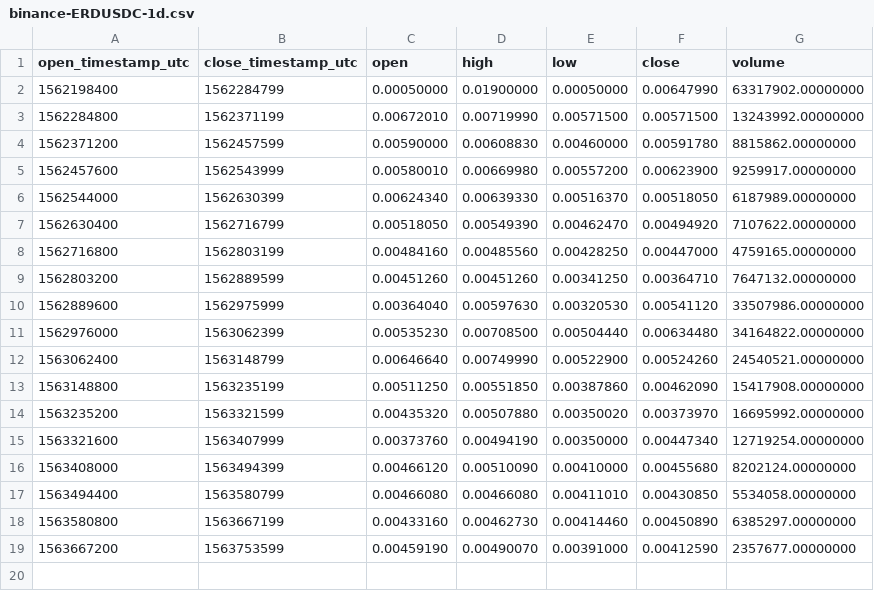
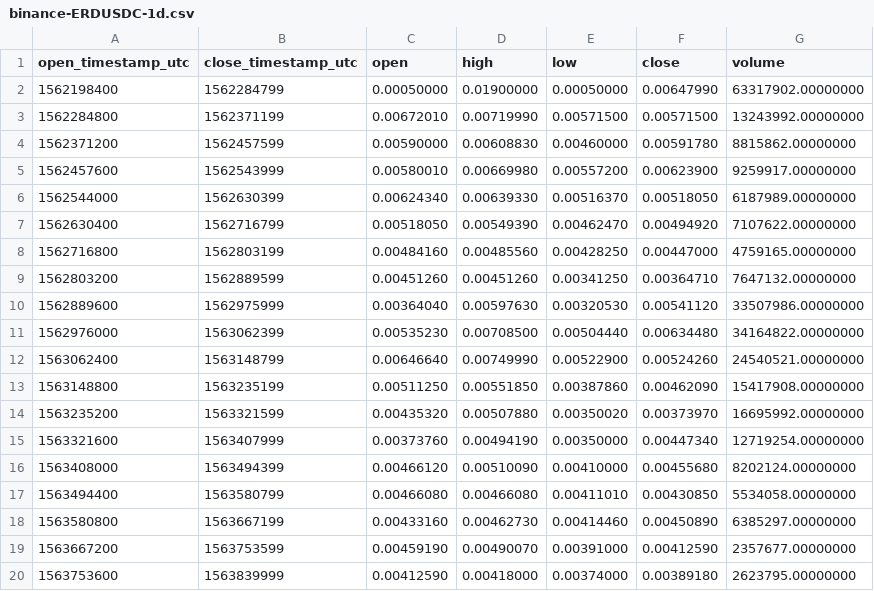
Before and after one commit to cryptobigbro/binance-ERDUSDC, a CSV file: binance-ERDUSDC-1d.csv, drawn as a sheet; the diff names each change by its address in the sheet, - before the commit and + after, or states it on an @@ line.

```diff
--- a/binance-ERDUSDC-1d.csv
+++ b/binance-ERDUSDC-1d.csv
+row 20: 1563753600 | 1563839999 | 0.00412590 | 0.00418000 | 0.00374000 | 0.00389180 | 2623795.00000000
```
Also changed, not shown: binance-ERDUSDC-1h.csv, 1 other file.
